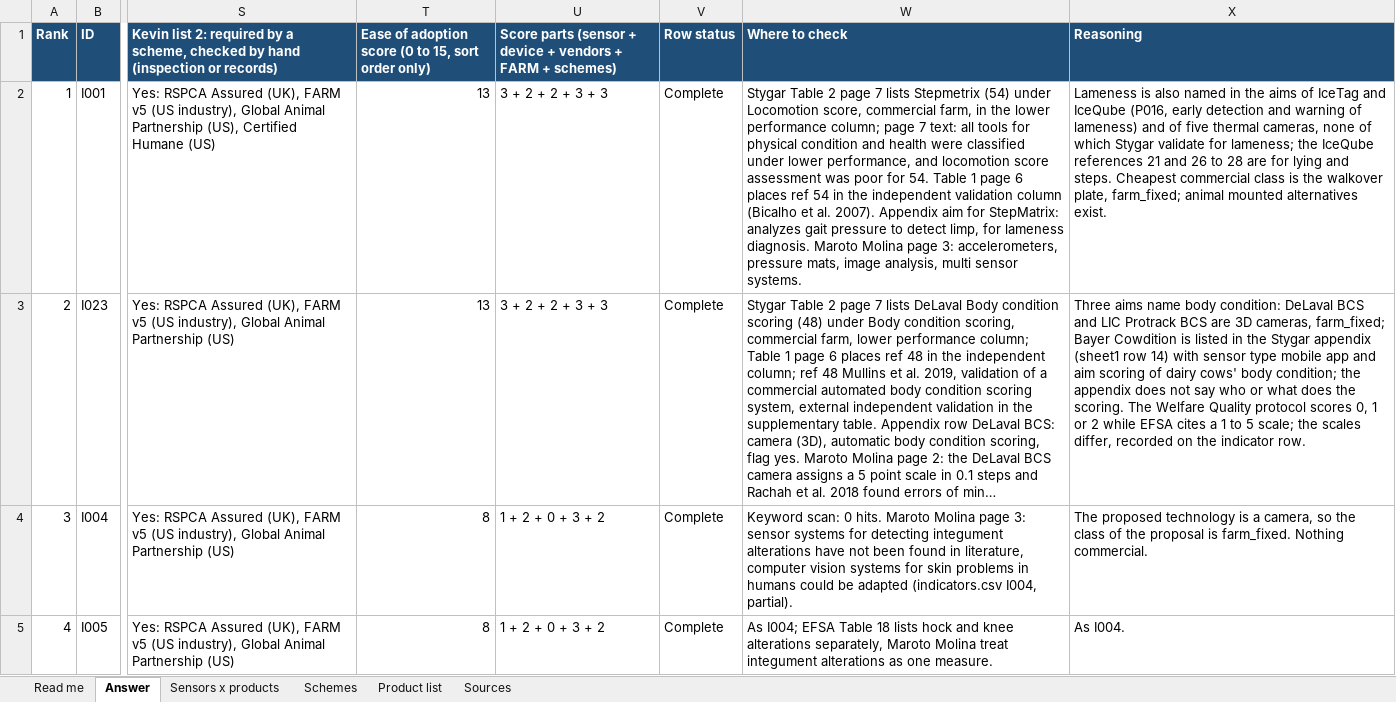
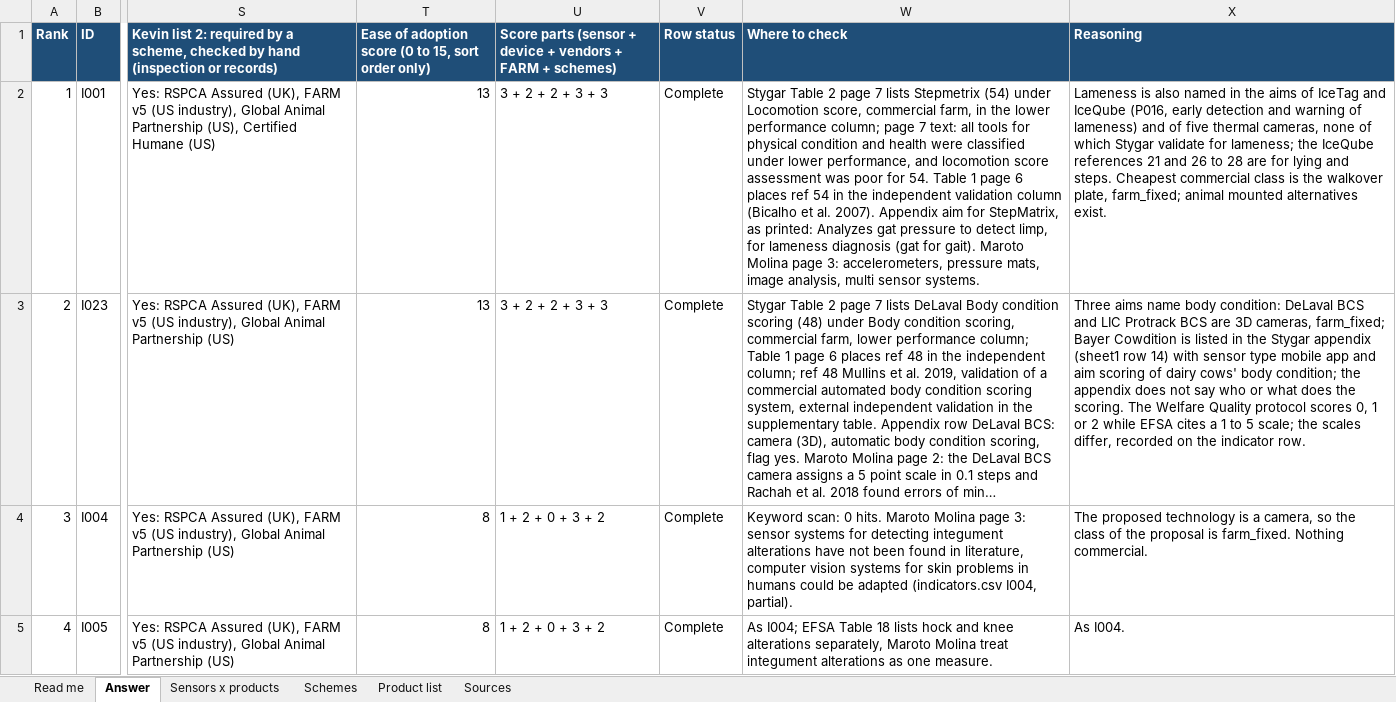
Before and after one commit to NewAi25/welfare-crosswalk, an Excel workbook: 4_output/welfare_crosswalk_dairy.xlsx, sheet Answer, drawn as a sheet; only a part is shown, gaps mark what is left out; long unchanged cells end in …; values as stored, in another font and other column widths than the file's, no borders; the diff names each change by its address in the sheet, - before the commit and + after, or states it on an @@ line.

```diff
--- a/4_output/welfare_crosswalk_dairy.xlsx (sheet Answer)
+++ b/4_output/welfare_crosswalk_dairy.xlsx (sheet Answer)
-W2 (Where to check): …aim for StepMatrix: analyzes gait pressure to detect limp, for lameness diagnosis. Maroto Molina…
+W2 (Where to check): …aim for StepMatrix, as printed: Analyzes gat pressure to detect limp, for lameness diagnosis (gat for gait). Maroto Molina…
```
Also changed, not shown: sheet Product list, sheet Read me, 13 other files.
